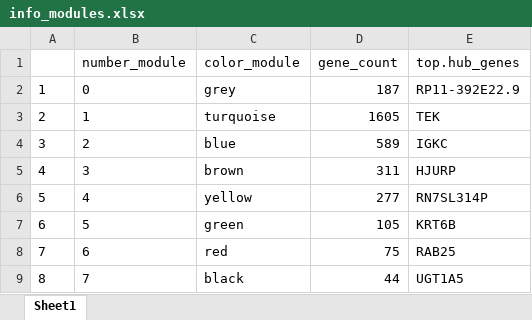
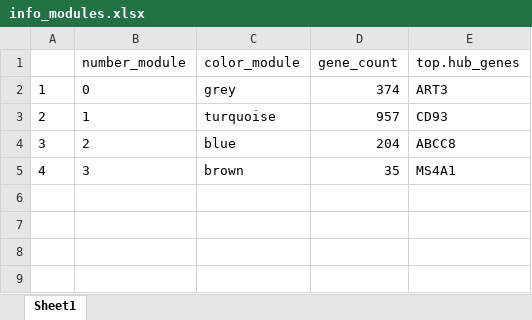
Before and after one commit to RI3NO/Networks-in-BC, an Excel workbook: Files/WGCNA_results/info_modules.xlsx, sheet Sheet1, drawn as a sheet; values as stored, in another font and other column widths than the file's, no borders; the diff names each change by its address in the sheet, - before the commit and + after, or states it on an @@ line.

```diff
--- a/Files/WGCNA_results/info_modules.xlsx (sheet Sheet1)
+++ b/Files/WGCNA_results/info_modules.xlsx (sheet Sheet1)
-D2 (gene_count): 187
+D2 (gene_count): 374
-E2 (top.hub_genes): RP11-392E22.9
+E2 (top.hub_genes): ART3
-D3 (gene_count): 1605
+D3 (gene_count): 957
-E3 (top.hub_genes): TEK
+E3 (top.hub_genes): CD93
-D4 (gene_count): 589
+D4 (gene_count): 204
-E4 (top.hub_genes): IGKC
+E4 (top.hub_genes): ABCC8
-D5 (gene_count): 311
+D5 (gene_count): 35
-E5 (top.hub_genes): HJURP
+E5 (top.hub_genes): MS4A1
-row 6: 5 | 4 | yellow | 277 | RN7SL314P
-row 7: 6 | 5 | green | 105 | KRT6B
-row 8: 7 | 6 | red | 75 | RAB25
-row 9: 8 | 7 | black | 44 | UGT1A5
```
Also changed, not shown: Files/WGCNA_results/WGCNA_GSEA_Turq_Module.xlsx, Files/WGCNA_results/module.membership.measure.pvals.xlsx, 18 other files.
